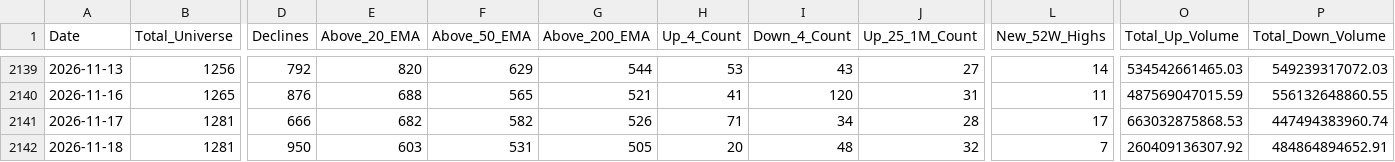
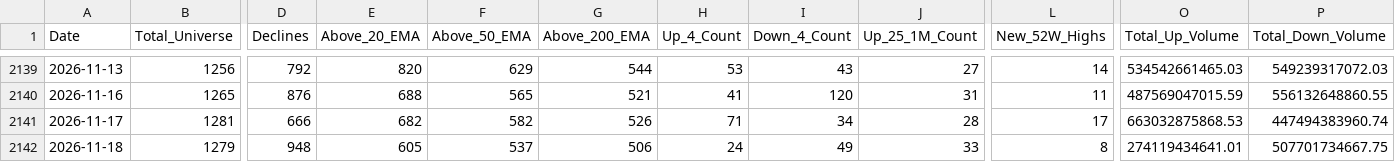
Before and after one commit to augmentalphawealth/Situational-Awareness, a CSV file: live_intraday_aggregate.csv, drawn as a sheet; only a part is shown, gaps mark what is left out; the diff covers the shown part only; the diff names each change by its address in the sheet, - before the commit and + after, or states it on an @@ line.

```diff
--- a/live_intraday_aggregate.csv
+++ b/live_intraday_aggregate.csv
-B2142 (Total_Universe): 1281
+B2142 (Total_Universe): 1279
-D2142 (Declines): 950
+D2142 (Declines): 948
-E2142 (Above_20_EMA): 603
+E2142 (Above_20_EMA): 605
-F2142 (Above_50_EMA): 531
+F2142 (Above_50_EMA): 537
-G2142 (Above_200_EMA): 505
+G2142 (Above_200_EMA): 506
-H2142 (Up_4_Count): 20
+H2142 (Up_4_Count): 24
-I2142 (Down_4_Count): 48
+I2142 (Down_4_Count): 49
-J2142 (Up_25_1M_Count): 32
+J2142 (Up_25_1M_Count): 33
-L2142 (New_52W_Highs): 7
+L2142 (New_52W_Highs): 8
-O2142 (Total_Up_Volume): 260409136307.92
+O2142 (Total_Up_Volume): 274119434641.01
-P2142 (Total_Down_Volume): 484864894652.91
+P2142 (Total_Down_Volume): 507701734667.75
```
Also changed, not shown: 20 edited cells elsewhere in this file, 5 other files.
